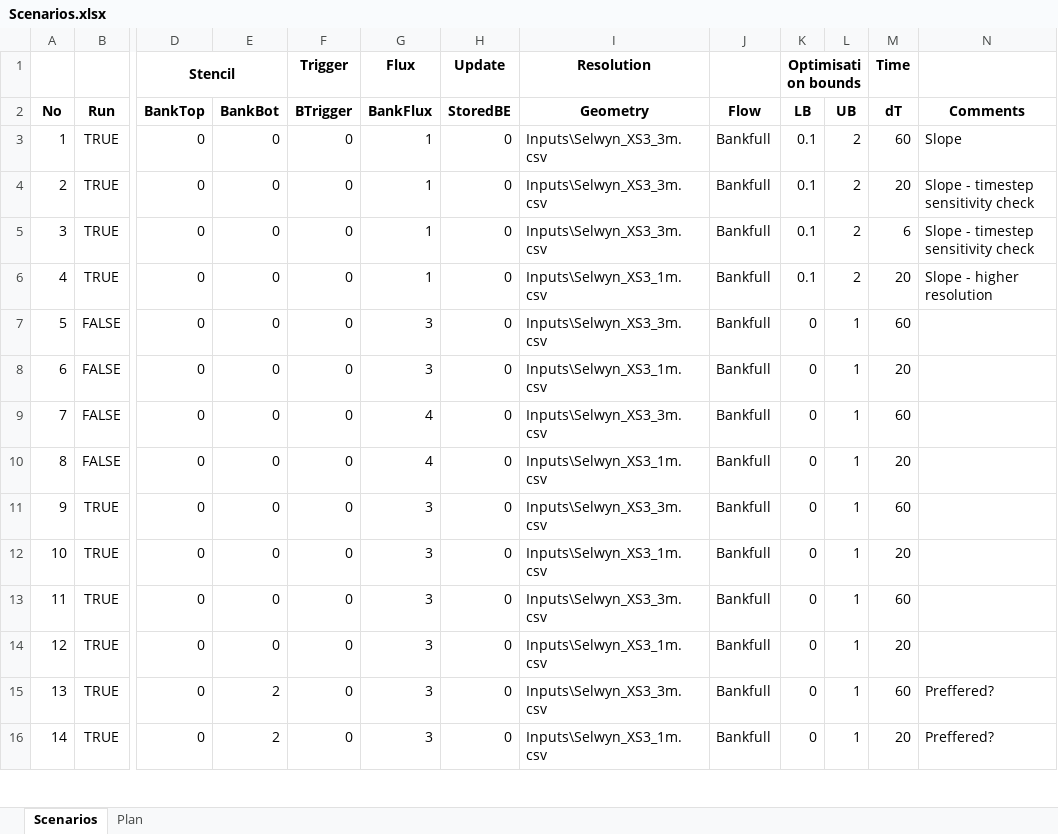
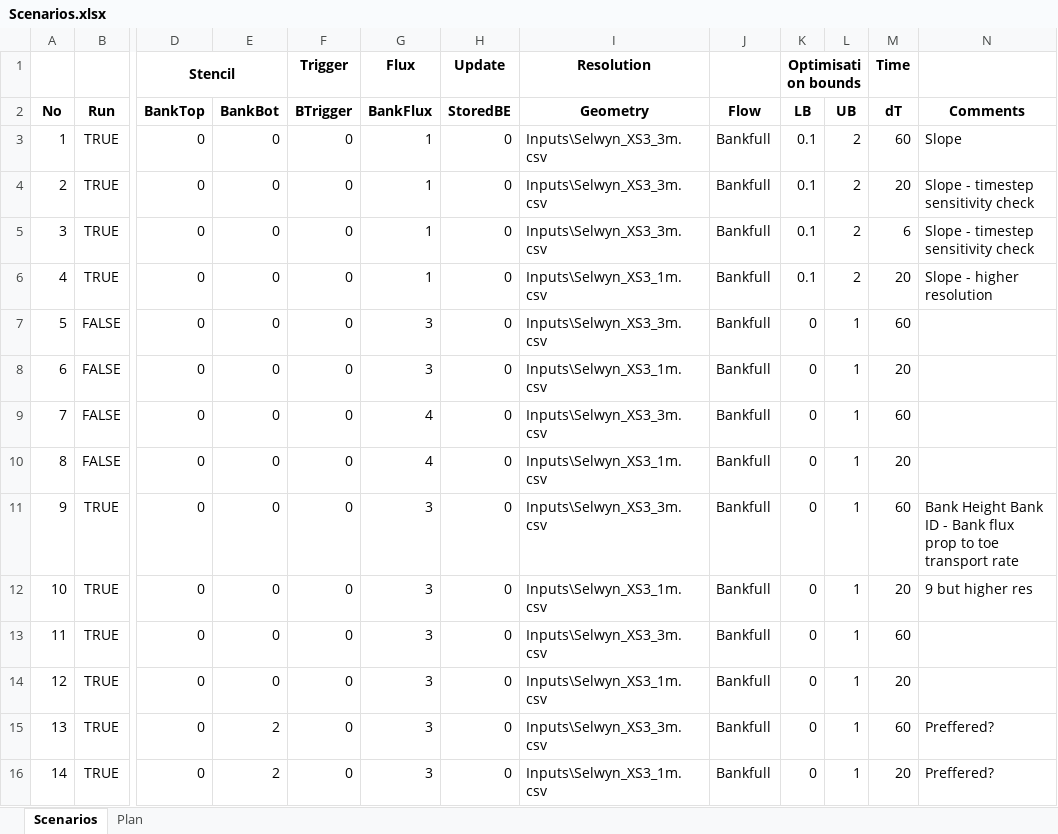
Before and after one commit to RegMeasures/XChannel, an Excel workbook: Inputs/Scenarios.xlsx, sheet Scenarios, drawn as a sheet; only a part is shown, gaps mark what is left out; values as stored, in another font and other column widths than the file's, no borders; conditional formats not drawn; the diff names each change by its address in the sheet, - before the commit and + after, or states it on an @@ line.

Commit message:
Error metric for automatic calibration now bank position (wetted edge) error. Also various minor bug fixes and improvements to scenario testing.
git-svn-id: http://svn.niwa.co.nz/repos/SedimentProcesses/delft3d/Research/BankErosionMatlab/Trunk@142 d29393a4-73d2-11e2-8554-73eba5050919

```diff
--- a/Inputs/Scenarios.xlsx (sheet Scenarios)
+++ b/Inputs/Scenarios.xlsx (sheet Scenarios)
-N11 (Comments): (empty)
+N11 (Comments): Bank Height Bank ID - Bank flux prop to toe transport rate
-N12 (Comments): (empty)
+N12 (Comments): 9 but higher res
```
Also changed, not shown: 3 other files.
